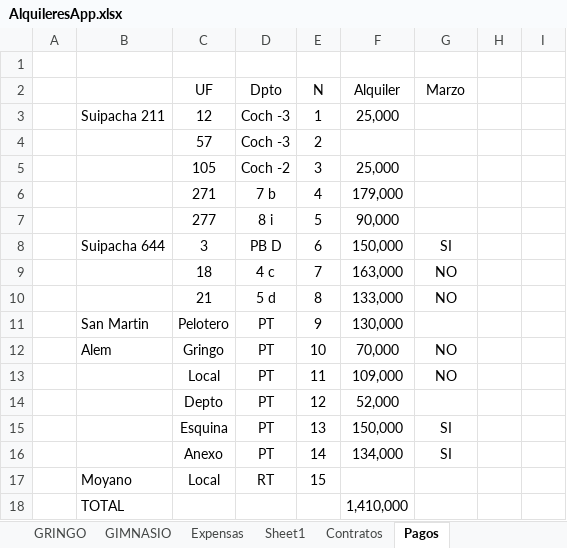
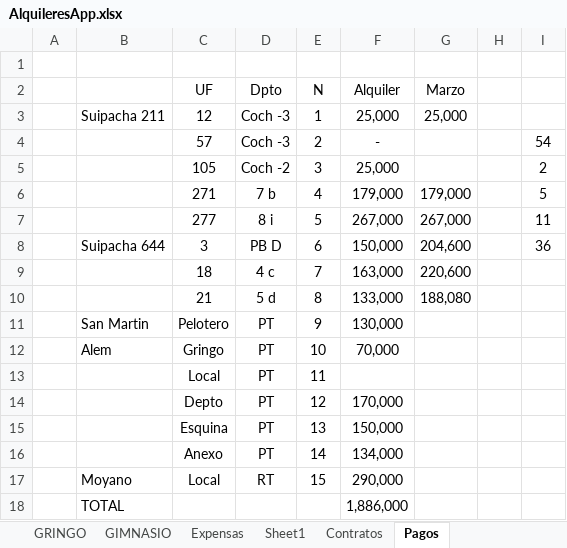
Before and after one commit to SELF-msselve/Personal, an Excel workbook: PagoExpensas/AlquileresApp.xlsx, sheet Pagos, drawn as a sheet; values as stored, in another font and other column widths than the file's, no borders; the diff names each change by its address in the sheet, - before the commit and + after, or states it on an @@ line.

```diff
--- a/PagoExpensas/AlquileresApp.xlsx (sheet Pagos)
+++ b/PagoExpensas/AlquileresApp.xlsx (sheet Pagos)
-G3 (Marzo): (empty)
+G3 (Marzo): 25,000
-F4 (Alquiler): (empty)
+F4 (Alquiler): -
-I4: (empty)
+I4: 54
-I5: (empty)
+I5: 2
-G6 (Marzo): (empty)
+G6 (Marzo): 179,000
-I6: (empty)
+I6: 5
-F7 (Alquiler): 90,000
+F7 (Alquiler): 267,000
-G7 (Marzo): (empty)
+G7 (Marzo): 267,000
-I7: (empty)
+I7: 11
-G8 (Marzo): SI
+G8 (Marzo): 204,600
-I8: (empty)
+I8: 36
-G9 (Marzo): NO
+G9 (Marzo): 220,600
-G10 (Marzo): NO
+G10 (Marzo): 188,080
-G12:G13 (Marzo): NO
+G12:G13 (Marzo): (empty)
-F13 (Alquiler): 109,000
+F13 (Alquiler): (empty)
-F14 (Alquiler): 52,000
+F14 (Alquiler): 170,000
-G15:G16 (Marzo): SI
+G15:G16 (Marzo): (empty)
-F17 (Alquiler): (empty)
+F17 (Alquiler): 290,000
-F18 (Alquiler): 1,410,000
+F18 (Alquiler): 1,886,000
```
Also changed, not shown: sheet Expensas, sheet Contratos, sheet Resumen, formulas that keep their value.
